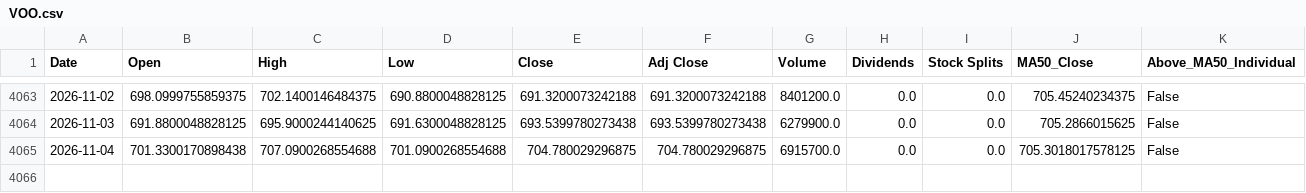
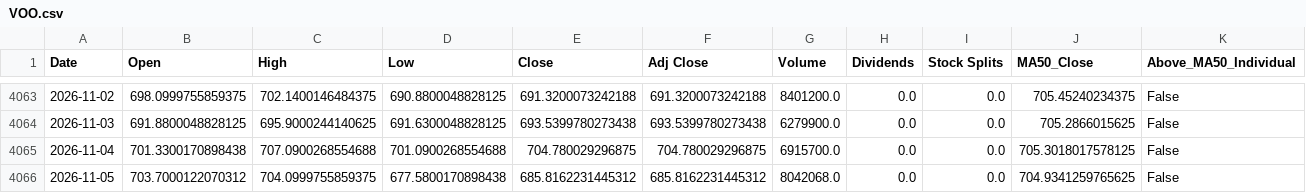
Before and after one commit to a23882005/LivingWaterAI, a CSV file: data/market_history/VOO.csv, drawn as a sheet; only a part is shown, gaps mark what is left out; rows hold the shown columns only; the diff names each change by its address in the sheet, - before the commit and + after, or states it on an @@ line.

```diff
--- a/data/market_history/VOO.csv
+++ b/data/market_history/VOO.csv
+row 4066: 2026-11-05 | 703.7000122070312 | 704.0999755859375 | 677.5800170898438 | 685.8162231445312 | 685.8162231445312 | 8042068.0 | 0.0 | 0.0 | 704.9341259765625 | False
```
Also changed, not shown: data/market_history/QQQ.csv, data/market_history/SPY.csv, 5 other files.
